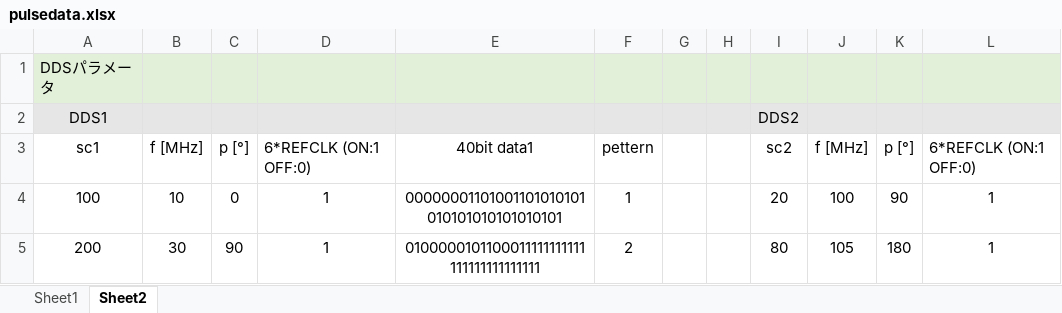
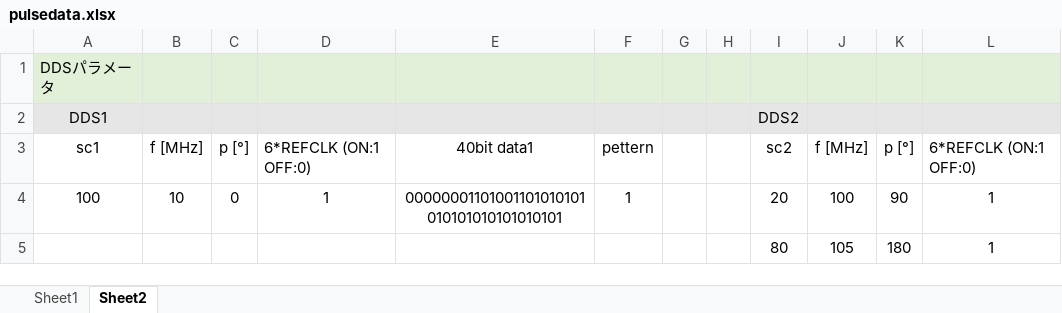
Before and after one commit to parupappa/Pine64-python--pulse, an Excel workbook: Pulseprogramer/ver2/pulsedata.xlsx, sheet Sheet2, drawn as a sheet; only a part is shown; values as stored, in another font and other column widths than the file's, no borders; the diff names each change by its address in the sheet, - before the commit and + after, or states it on an @@ line.

```diff
--- a/Pulseprogramer/ver2/pulsedata.xlsx (sheet Sheet2)
+++ b/Pulseprogramer/ver2/pulsedata.xlsx (sheet Sheet2)
-A5: 200
+A5: (empty)
-B5: 30
+B5: (empty)
-C5: 90
+C5: (empty)
-D5: 1
+D5: (empty)
-E5: 0100000101100011111111111111111111111111
+E5: (empty)
-F5: 2
+F5: (empty)
```
Also changed, not shown: sheet Sheet1, 3 other files.
